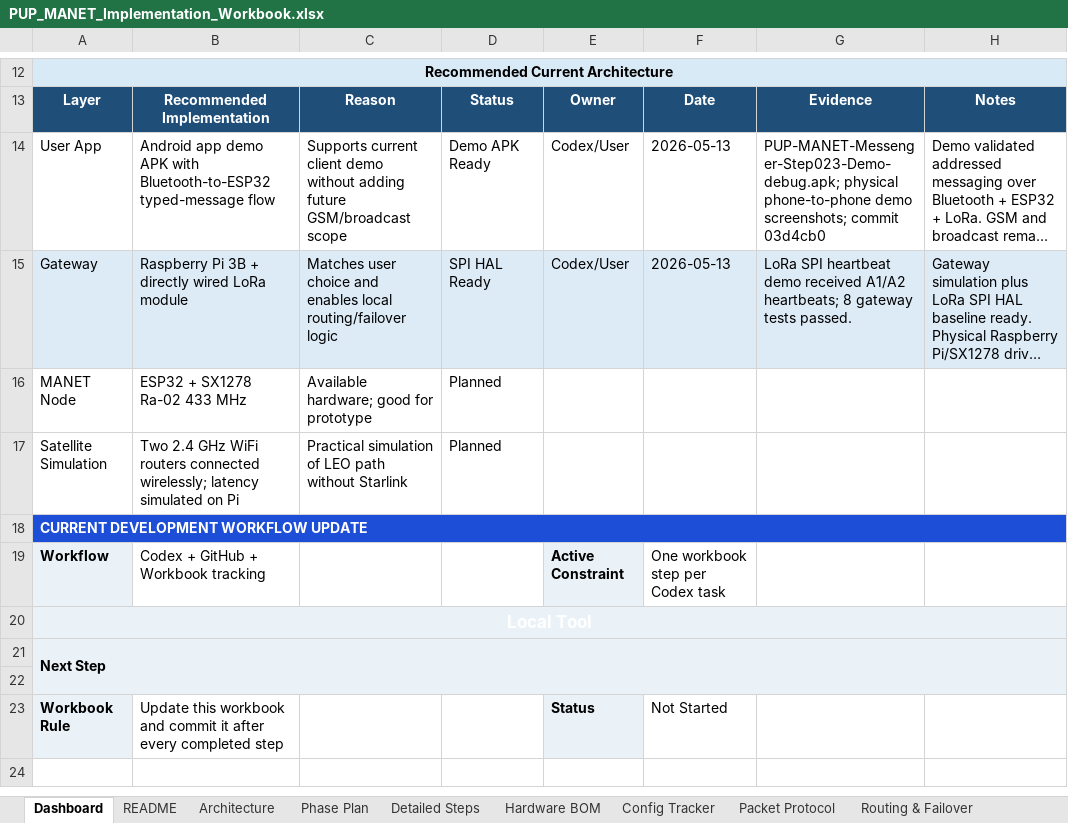
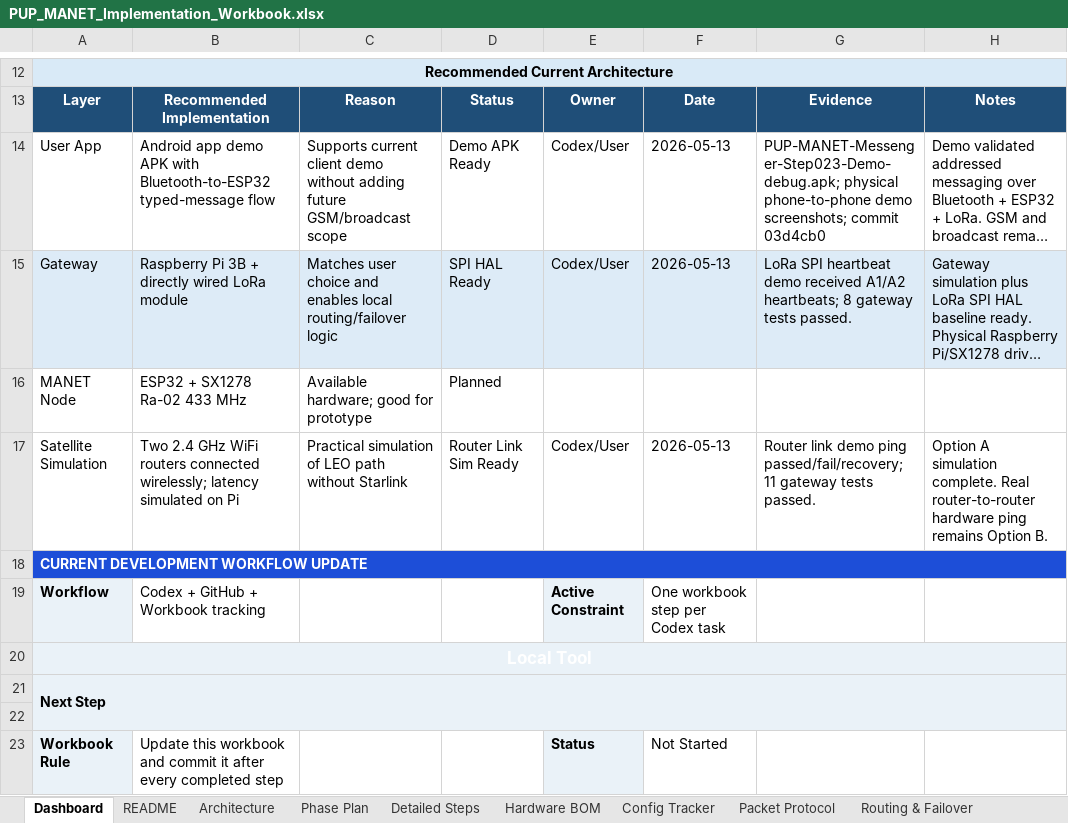
Before and after one commit to pagibetech/pup-manet-emergency-messaging, an Excel workbook: docs/workbook/PUP_MANET_Implementation_Workbook.xlsx, sheet Dashboard, drawn as a sheet; only a part is shown, gaps mark what is left out; the shorter side is filled out with more unchanged rows; long unchanged cells end in …; values as stored, in another font and other column widths than the file's, no borders; the diff names each change by its address in the sheet, - before the commit and + after, or states it on an @@ line.

Commit message:
Add router link simulation demo

```diff
--- a/docs/workbook/PUP_MANET_Implementation_Workbook.xlsx (sheet Dashboard)
+++ b/docs/workbook/PUP_MANET_Implementation_Workbook.xlsx (sheet Dashboard)
-D17: Planned
+D17: Router Link Sim Ready
-E17: (empty)
+E17: Codex/User
-F17: (empty)
+F17: 2026-05-13
-G17: (empty)
+G17: Router link demo ping passed/fail/recovery; 11 gateway tests passed.
-H17: (empty)
+H17: Option A simulation complete. Real router-to-router hardware ping remains Option B.
```
Also changed, not shown: sheet Progress Tracker, sheet Detailed Steps, 7 other files.
